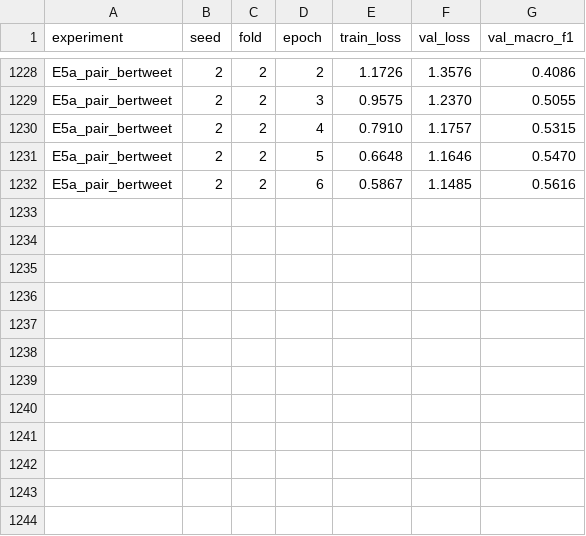
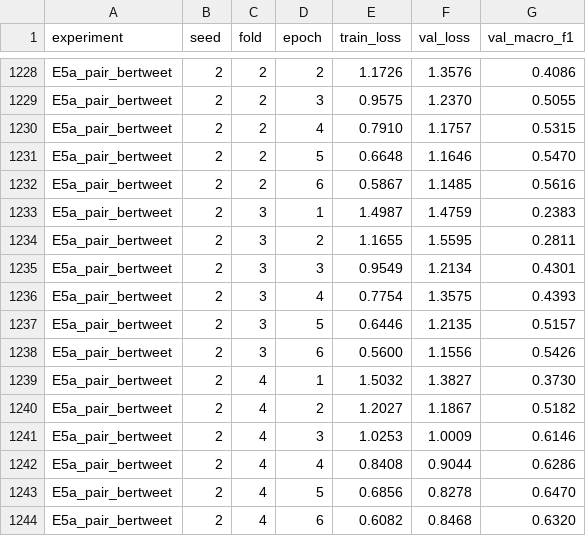
Before and after one commit to ranadep/CSPAN-TikTok-Analysis, a CSV file: results/curves.csv, drawn as a sheet; only a part is shown, gaps mark what is left out; the diff names each change by its address in the sheet, - before the commit and + after, or states it on an @@ line.

```diff
--- a/results/curves.csv
+++ b/results/curves.csv
+row 1233: E5a_pair_bertweet | 2 | 3 | 1 | 1.4987 | 1.4759 | 0.2383
+row 1234: E5a_pair_bertweet | 2 | 3 | 2 | 1.1655 | 1.5595 | 0.2811
+row 1235: E5a_pair_bertweet | 2 | 3 | 3 | 0.9549 | 1.2134 | 0.4301
+row 1236: E5a_pair_bertweet | 2 | 3 | 4 | 0.7754 | 1.3575 | 0.4393
+row 1237: E5a_pair_bertweet | 2 | 3 | 5 | 0.6446 | 1.2135 | 0.5157
+row 1238: E5a_pair_bertweet | 2 | 3 | 6 | 0.5600 | 1.1556 | 0.5426
+row 1239: E5a_pair_bertweet | 2 | 4 | 1 | 1.5032 | 1.3827 | 0.3730
+row 1240: E5a_pair_bertweet | 2 | 4 | 2 | 1.2027 | 1.1867 | 0.5182
+row 1241: E5a_pair_bertweet | 2 | 4 | 3 | 1.0253 | 1.0009 | 0.6146
+row 1242: E5a_pair_bertweet | 2 | 4 | 4 | 0.8408 | 0.9044 | 0.6286
+row 1243: E5a_pair_bertweet | 2 | 4 | 5 | 0.6856 | 0.8278 | 0.6470
+row 1244: E5a_pair_bertweet | 2 | 4 | 6 | 0.6082 | 0.8468 | 0.6320
```
Also changed, not shown: results/runs.csv.
